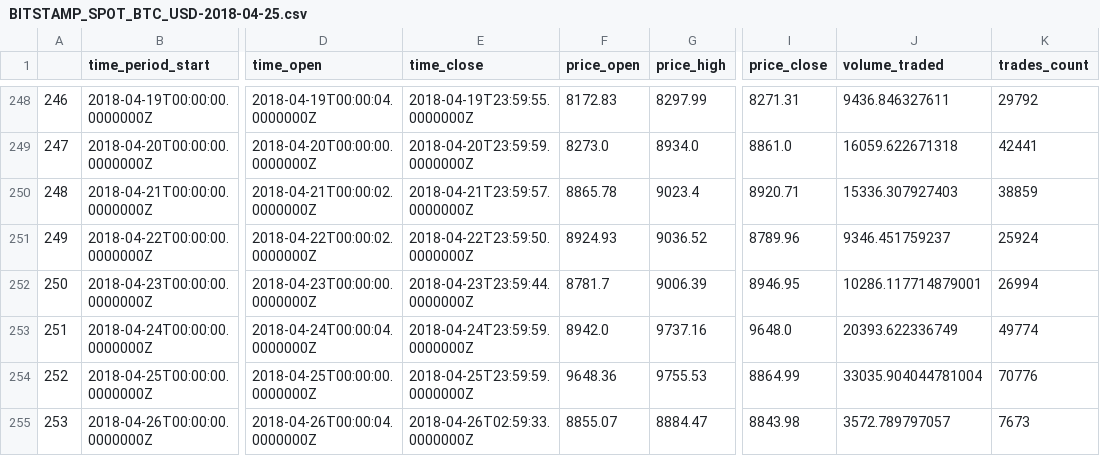
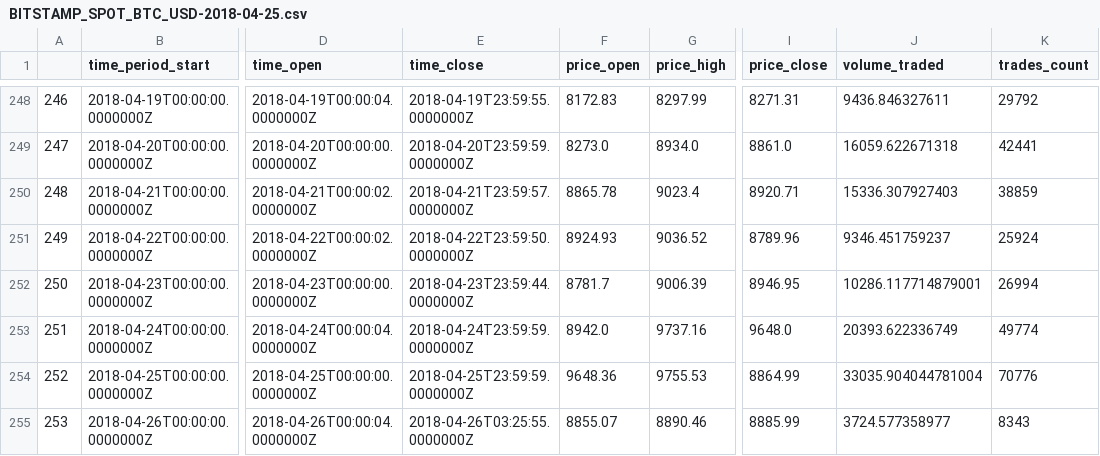
Before and after one commit to mjenrungrot/cryptobot-qlearn, a CSV file: BITSTAMP_SPOT_BTC_USD-2018-04-25.csv, drawn as a sheet; only a part is shown, gaps mark what is left out; the diff names each change by its address in the sheet, - before the commit and + after, or states it on an @@ line.

Commit message:
get new data period

```diff
--- a/BITSTAMP_SPOT_BTC_USD-2018-04-25.csv
+++ b/BITSTAMP_SPOT_BTC_USD-2018-04-25.csv
-E255 (time_close): 2018-04-26T02:59:33.0000000Z
+E255 (time_close): 2018-04-26T03:25:55.0000000Z
-G255 (price_high): 8884.47
+G255 (price_high): 8890.46
-I255 (price_close): 8843.98
+I255 (price_close): 8885.99
-J255 (volume_traded): 3572.789797057
+J255 (volume_traded): 3724.577358977
-K255 (trades_count): 7673
+K255 (trades_count): 8343
```
Also changed, not shown: 1 other file.
